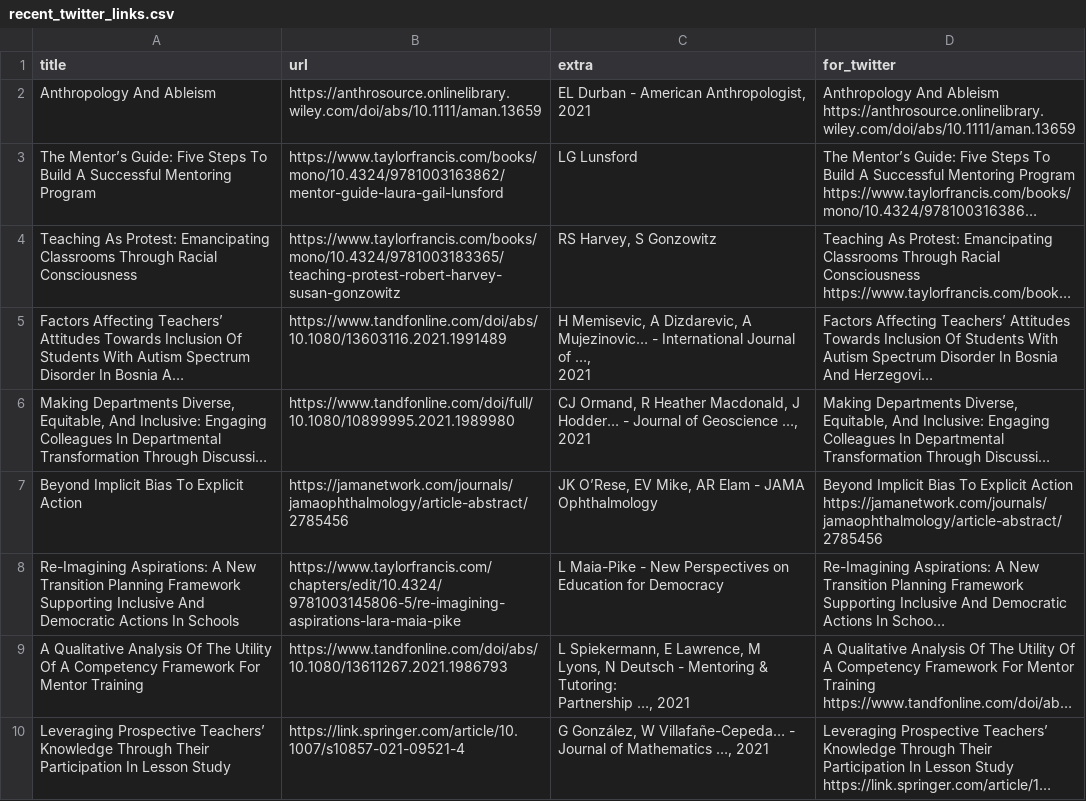
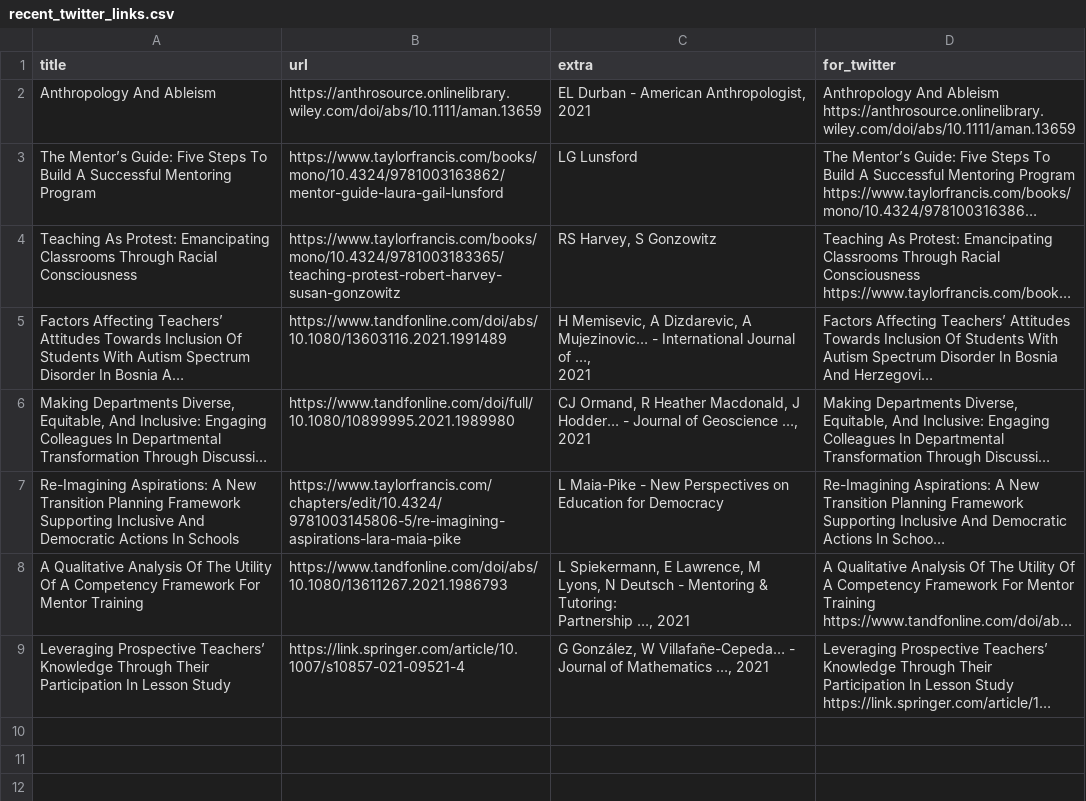
Before and after one commit to DiversifyDigest/digest_curation, a CSV file: recent_twitter_links.csv, drawn as a sheet; long unchanged cells end in …; the diff names each change by its address in the sheet, - before the commit and + after, or states it on an @@ line.

```diff
--- a/recent_twitter_links.csv
+++ b/recent_twitter_links.csv
-row 7: Beyond Implicit Bias To Explicit Action | https://jamanetwork.com/journals/jamaophthalmology/article-abstract/2785456 | JK O’Rese, EV Mike, AR Elam - JAMA Ophthalmology | Beyond Implicit Bias To Explicit Action https://jamanetwork.com/journals/jamaophthalmology/article-abstract/2785456
```
